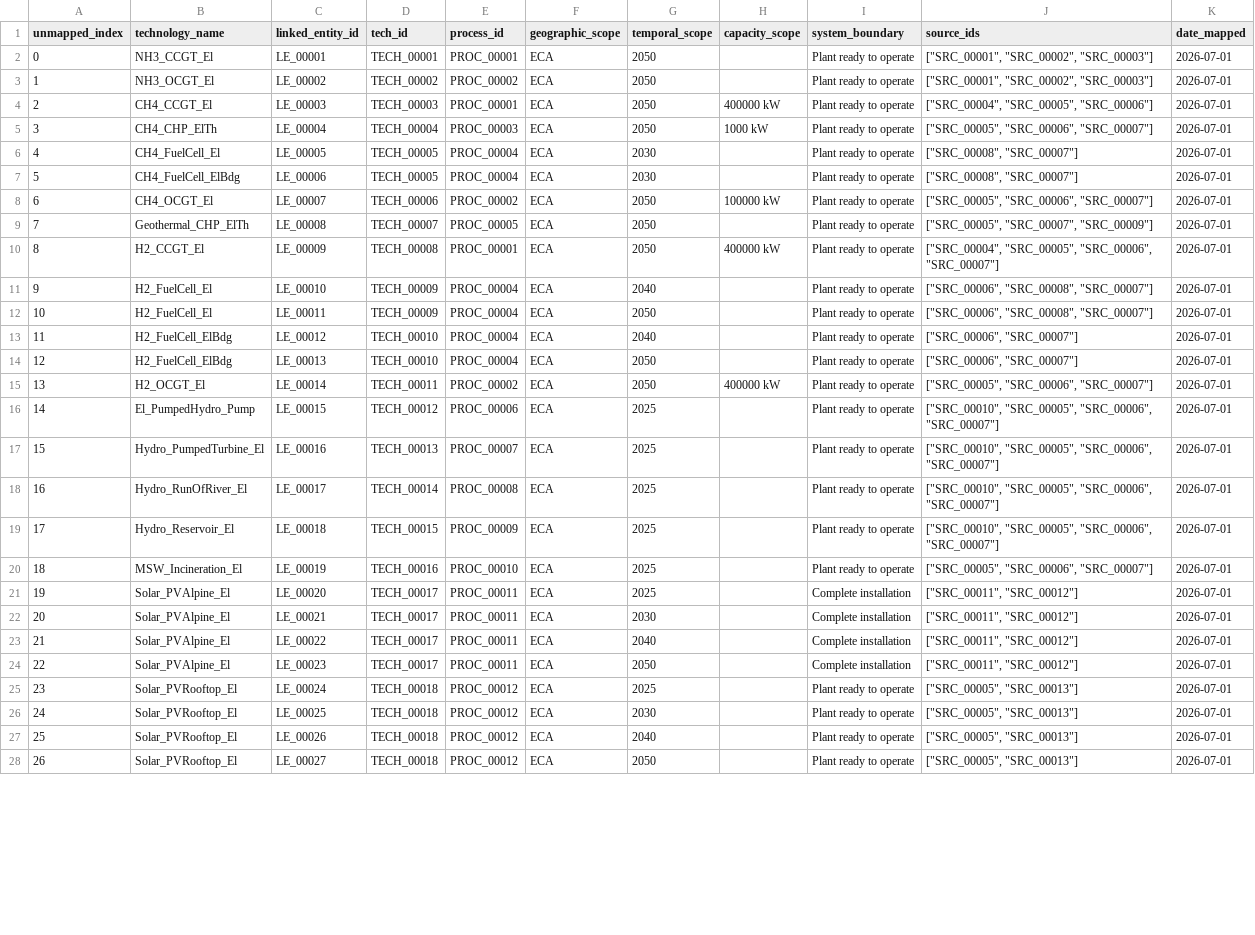
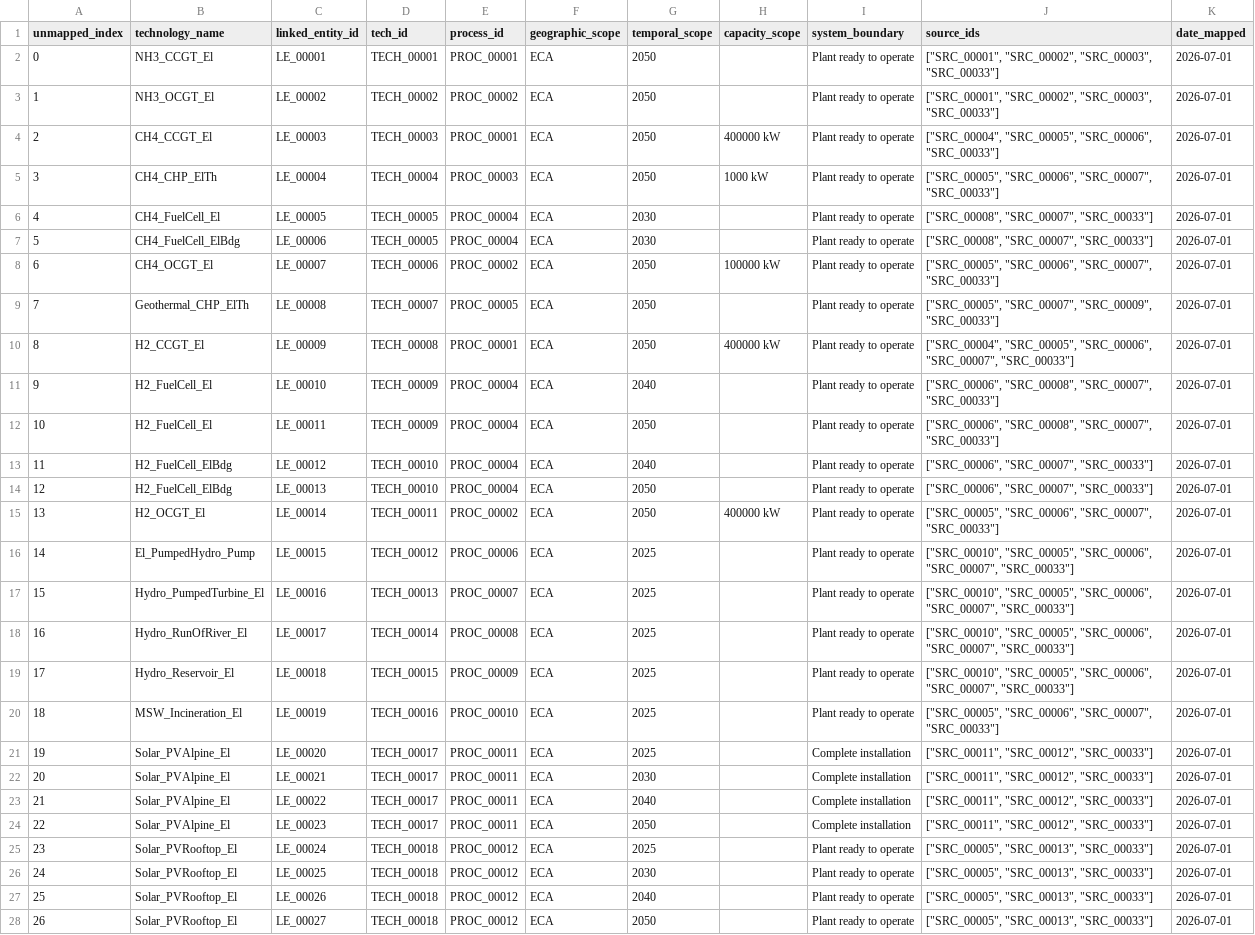
Before and after one commit to uesl-empa/motel-platform, a CSV file: motel-db/mapping/unmapped_to_linked.csv, drawn as a sheet; only a part is shown; the diff covers the shown part only; the diff names each change by its address in the sheet, - before the commit and + after, or states it on an @@ line.

Commit message:
Update the release from motel-data 42840f86
Built by tools/build_release.py: only values backed exclusively by permitted sources. See motel-db/RELEASE.md and motel-db/WITHHELD.csv.

```diff
--- a/motel-db/mapping/unmapped_to_linked.csv
+++ b/motel-db/mapping/unmapped_to_linked.csv
-J2:J3 (source_ids): ["SRC_00001", "SRC_00002", "SRC_00003"]
+J2:J3 (source_ids): ["SRC_00001", "SRC_00002", "SRC_00003", "SRC_00033"]
-J4 (source_ids): ["SRC_00004", "SRC_00005", "SRC_00006"]
+J4 (source_ids): ["SRC_00004", "SRC_00005", "SRC_00006", "SRC_00033"]
-J5 (source_ids): ["SRC_00005", "SRC_00006", "SRC_00007"]
+J5 (source_ids): ["SRC_00005", "SRC_00006", "SRC_00007", "SRC_00033"]
-J6:J7 (source_ids): ["SRC_00008", "SRC_00007"]
+J6:J7 (source_ids): ["SRC_00008", "SRC_00007", "SRC_00033"]
-J8 (source_ids): ["SRC_00005", "SRC_00006", "SRC_00007"]
+J8 (source_ids): ["SRC_00005", "SRC_00006", "SRC_00007", "SRC_00033"]
-J9 (source_ids): ["SRC_00005", "SRC_00007", "SRC_00009"]
+J9 (source_ids): ["SRC_00005", "SRC_00007", "SRC_00009", "SRC_00033"]
-J10 (source_ids): …"SRC_00005", "SRC_00006", "SRC_00007"]
+J10 (source_ids): …"SRC_00005", "SRC_00006", "SRC_00007", "SRC_00033"]
-J11:J12 (source_ids): ["SRC_00006", "SRC_00008", "SRC_00007"]
+J11:J12 (source_ids): ["SRC_00006", "SRC_00008", "SRC_00007", "SRC_00033"]
-J13:J14 (source_ids): ["SRC_00006", "SRC_00007"]
+J13:J14 (source_ids): ["SRC_00006", "SRC_00007", "SRC_00033"]
-J15 (source_ids): ["SRC_00005", "SRC_00006", "SRC_00007"]
+J15 (source_ids): ["SRC_00005", "SRC_00006", "SRC_00007", "SRC_00033"]
-J16:J19 (source_ids): …"SRC_00005", "SRC_00006", "SRC_00007"]
+J16:J19 (source_ids): …"SRC_00005", "SRC_00006", "SRC_00007", "SRC_00033"]
-J20 (source_ids): ["SRC_00005", "SRC_00006", "SRC_00007"]
+J20 (source_ids): ["SRC_00005", "SRC_00006", "SRC_00007", "SRC_00033"]
-J21:J24 (source_ids): ["SRC_00011", "SRC_00012"]
+J21:J24 (source_ids): ["SRC_00011", "SRC_00012", "SRC_00033"]
-J25:J28 (source_ids): ["SRC_00005", "SRC_00013"]
+J25:J28 (source_ids): ["SRC_00005", "SRC_00013", "SRC_00033"]
```
Also changed, not shown: 88 edited cells elsewhere in this file, motel-db/mapping/source_map.csv, motel-db/secondary/source.csv, 6 other files.
